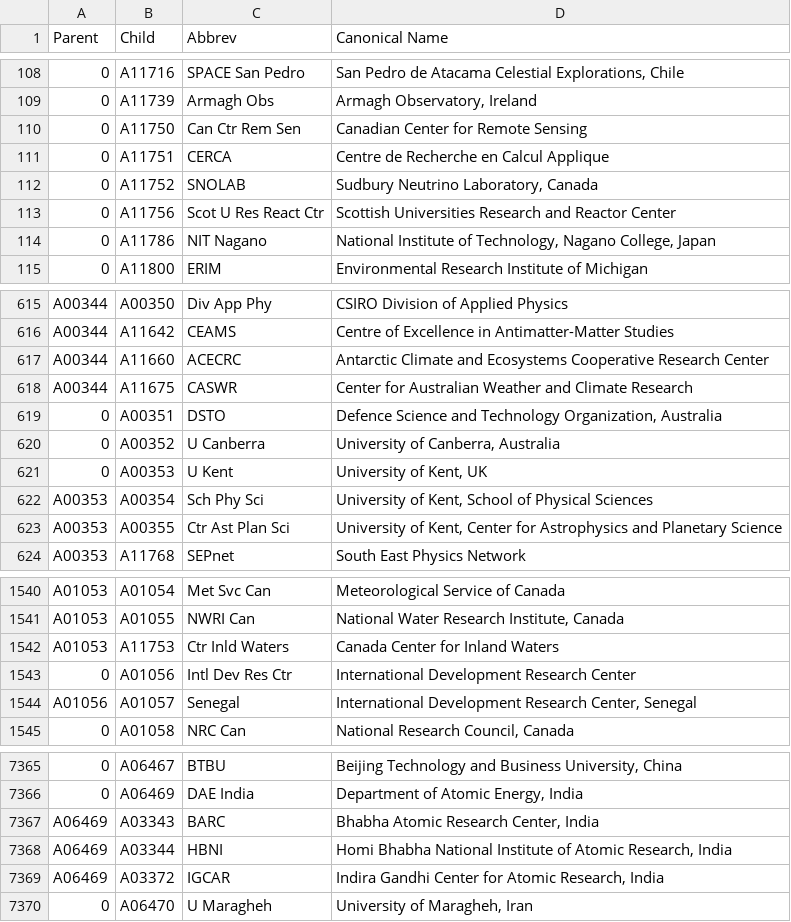
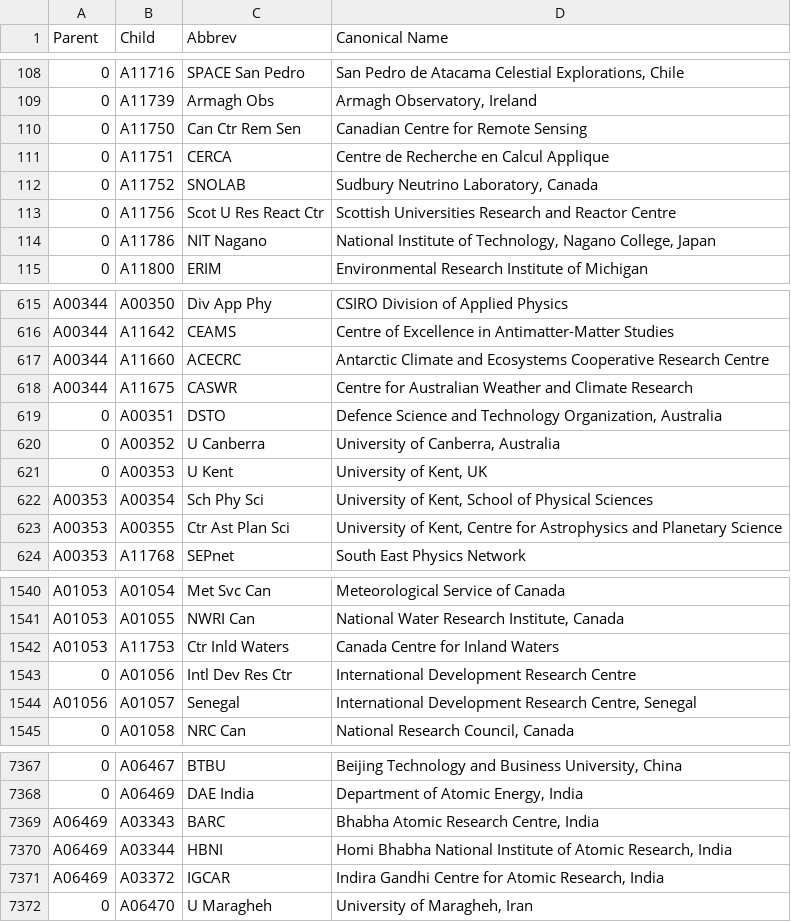
Before and after one commit to adsabs/CanonicalAffiliations, a TSV file: parent_child.tsv, drawn as a sheet; only a part is shown, gaps mark what is left out; addresses are those after the commit; the diff covers the shown part only; the diff names each change by its address in the sheet, - before the commit and + after, or states it on an @@ line.

Commit message:
Add files via upload
Changed Center to Centre for UK/Australia/India/Canada

```diff
--- a/parent_child.tsv
+++ b/parent_child.tsv
-D110 (Canonical Name): Canadian Center for Remote Sensing
+D110 (Canonical Name): Canadian Centre for Remote Sensing
-D113 (Canonical Name): …and Reactor Center
+D113 (Canonical Name): …and Reactor Centre
-D617 (Canonical Name): …Cooperative Research Center
+D617 (Canonical Name): …Cooperative Research Centre
-D618 (Canonical Name): Center for Australian…
+D618 (Canonical Name): Centre for Australian…
-D623 (Canonical Name): …of Kent, Center for Astrophysics…
+D623 (Canonical Name): …of Kent, Centre for Astrophysics…
-D1542 (Canonical Name): Canada Center for Inland Waters
+D1542 (Canonical Name): Canada Centre for Inland Waters
-D1543 (Canonical Name): International Development Research Center
+D1543 (Canonical Name): International Development Research Centre
-D1544 (Canonical Name): …Development Research Center, Senegal
+D1544 (Canonical Name): …Development Research Centre, Senegal
-D7369 (Canonical Name): Bhabha Atomic Research Center, India
+D7369 (Canonical Name): Bhabha Atomic Research Centre, India
-D7371 (Canonical Name): Indira Gandhi Center for Atomic…
+D7371 (Canonical Name): Indira Gandhi Centre for Atomic…
```
Also changed, not shown: 3 added rows, 1 removed row, 2 moved rows and 60 edited cells elsewhere in this file.
